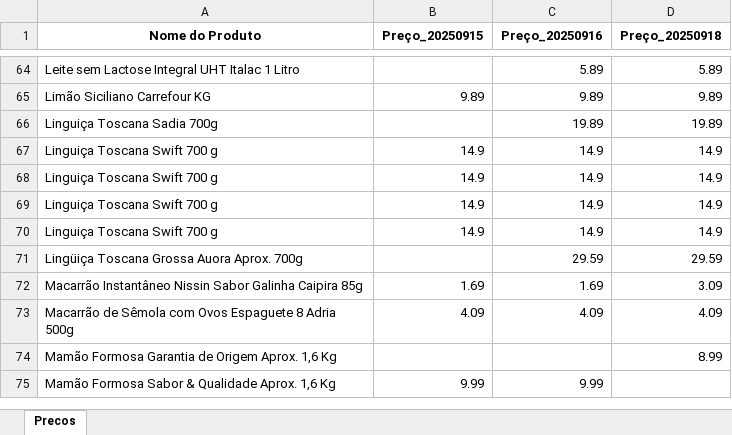
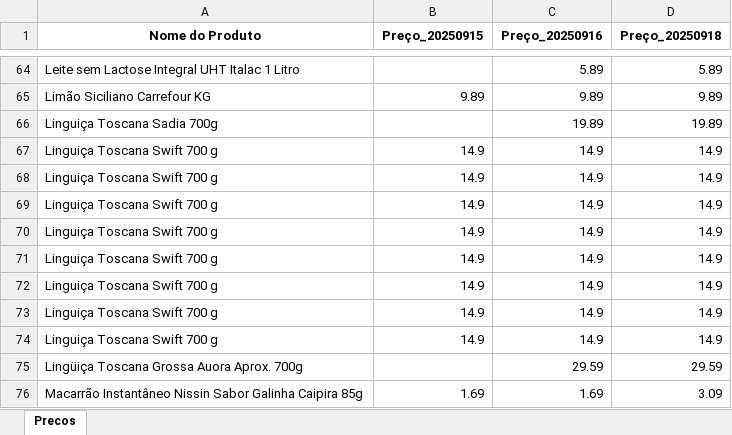
Before and after one commit to crissavieira-ctrl/carrefour-scraper, an Excel workbook: data/precos_carrefour_2025-09.xlsx, sheet Precos, drawn as a sheet; only a part is shown, gaps mark what is left out; the shorter side is filled out with more unchanged rows; values as stored, in another font and other column widths than the file's, no borders; the diff names each change by its address in the sheet, - before the commit and + after, or states it on an @@ line.

```diff
--- a/data/precos_carrefour_2025-09.xlsx (sheet Precos)
+++ b/data/precos_carrefour_2025-09.xlsx (sheet Precos)
+row 71: Linguiça Toscana Swift 700 g | 14.9 | 14.9 | 14.9
+row 72: Linguiça Toscana Swift 700 g | 14.9 | 14.9 | 14.9
+row 73: Linguiça Toscana Swift 700 g | 14.9 | 14.9 | 14.9
+row 74: Linguiça Toscana Swift 700 g | 14.9 | 14.9 | 14.9
```
Also changed, not shown: data/erros_carrefour_2025-09.xlsx, data_bh/erros_carrefour_bh-2025-09.xlsx, 3 other files.
